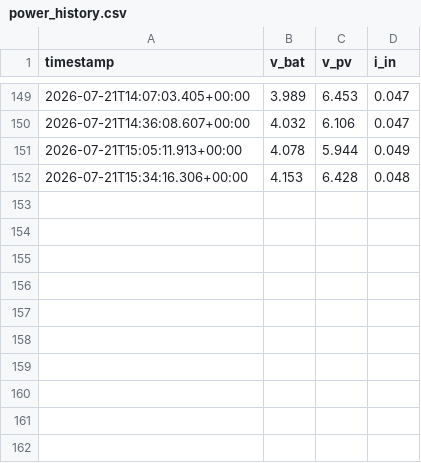
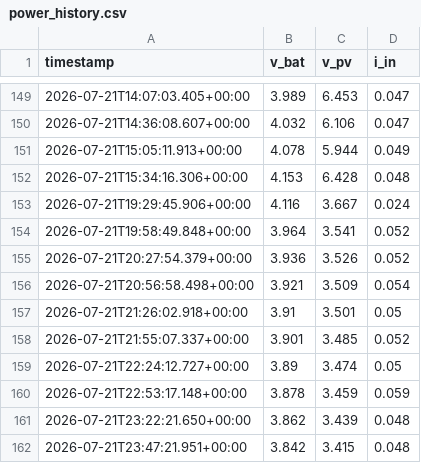
Before and after one commit to iandownie07/buoy-data, a CSV file: power_history.csv, drawn as a sheet; only a part is shown, gaps mark what is left out.

```diff
--- a/power_history.csv
+++ b/power_history.csv
@@ -152 +152,11 @@ timestamp,v_bat,v_pv,i_in
 2026-07-21T15:34:16.306+00:00,4.153,6.428,0.048
+2026-07-21T19:29:45.906+00:00,4.116,3.667,0.024
+2026-07-21T19:58:49.848+00:00,3.964,3.541,0.052
+2026-07-21T20:27:54.379+00:00,3.936,3.526,0.052
+2026-07-21T20:56:58.498+00:00,3.921,3.509,0.054
+2026-07-21T21:26:02.918+00:00,3.91,3.501,0.05
+2026-07-21T21:55:07.337+00:00,3.901,3.485,0.052
+2026-07-21T22:24:12.727+00:00,3.89,3.474,0.05
+2026-07-21T22:53:17.148+00:00,3.878,3.459,0.059
+2026-07-21T23:22:21.650+00:00,3.862,3.439,0.048
+2026-07-21T23:47:21.951+00:00,3.842,3.415,0.048
```
Also changed, not shown: wave_results.csv, windows.csv, 2 other files.
